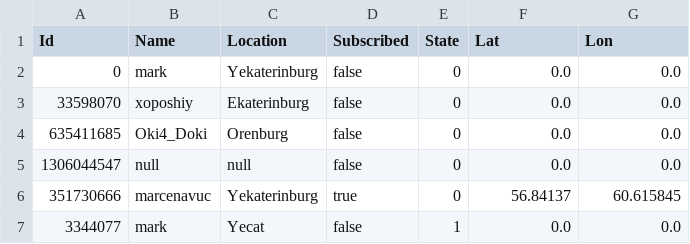
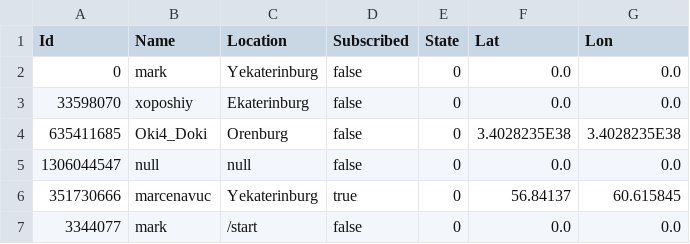
Before and after one commit to marcenavuc/JavaTeleBot, a CSV file: JavaBot/src/main/resources/users.csv, drawn as a sheet.

```diff
--- a/JavaBot/src/main/resources/users.csv
+++ b/JavaBot/src/main/resources/users.csv
@@ -3,5 +3,5 @@ Id,Name,Location,Subscribed,State,Lat,Lon
 33598070,xoposhiy,Ekaterinburg,false,0,0.0,0.0
-635411685,Oki4_Doki,Orenburg,false,0,0.0,0.0
+635411685,Oki4_Doki,Orenburg,false,0,3.4028235E38,3.4028235E38
 1306044547,null,null,false,0,0.0,0.0
 351730666,marcenavuc,Yekaterinburg,true,0,56.84137,60.615845
-3344077,mark,Yecat,false,1,0.0,0.0
+3344077,mark,/start,false,0,0.0,0.0
```
Also changed, not shown: 3 other files.
